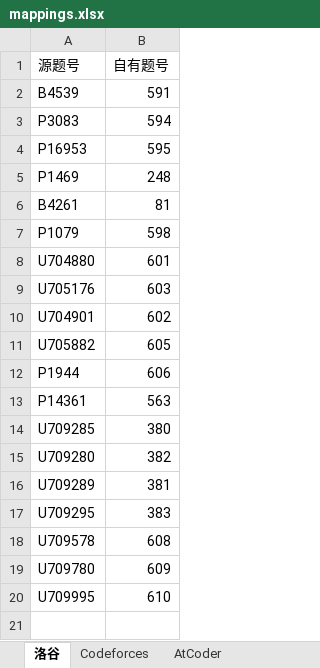
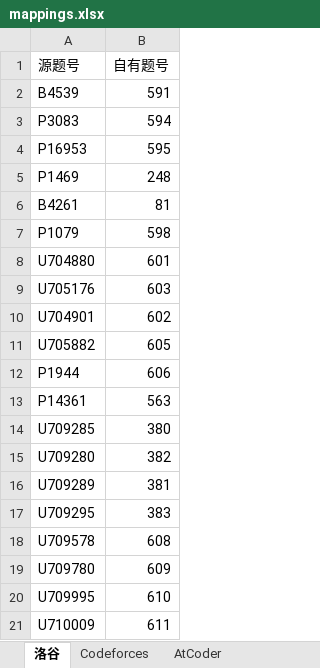
Before and after one commit to conanforever22/oj-resetta, an Excel workbook: mappings.xlsx, sheet 洛谷, drawn as a sheet; values as stored, in another font and other column widths than the file's, no borders; the diff names each change by its address in the sheet, - before the commit and + after, or states it on an @@ line.

Commit message:
update

```diff
--- a/mappings.xlsx (sheet 洛谷)
+++ b/mappings.xlsx (sheet 洛谷)
+row 21: U710009 | 611
```
